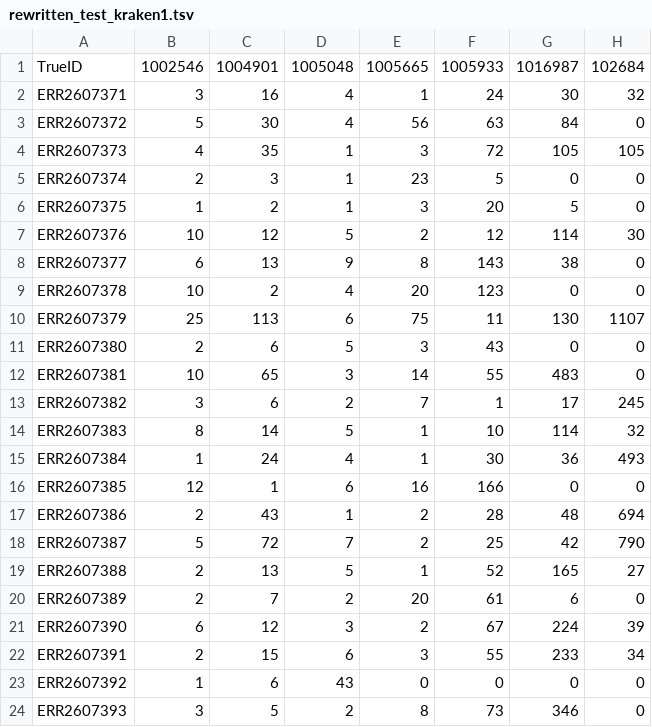
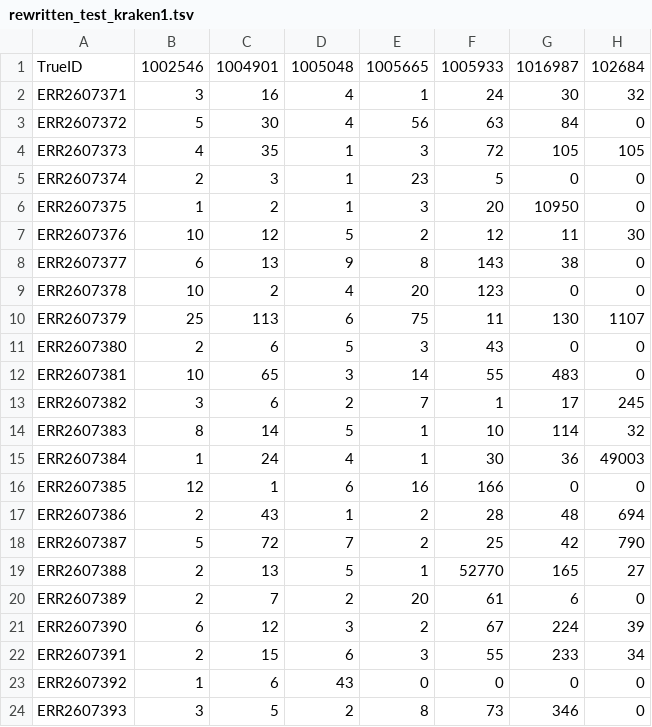
Before and after one commit to iddiiizzzz/Exjobb, a TSV file: test_files/rewritten_test_kraken1.tsv, drawn as a sheet; only a part is shown.

```diff
--- a/test_files/rewritten_test_kraken1.tsv
+++ b/test_files/rewritten_test_kraken1.tsv
@@ -5,4 +5,4 @@ ERR2607373	4	35	1	3	72	105	105
 ERR2607374	2	3	1	23	5	0	0
-ERR2607375	1	2	1	3	20	5	0
-ERR2607376	10	12	5	2	12	114	30
+ERR2607375	1	2	1	3	20	10950	0
+ERR2607376	10	12	5	2	12	11	30
 ERR2607377	6	13	9	8	143	38	0
@@ -14,3 +14,3 @@ ERR2607382	3	6	2	7	1	17	245
 ERR2607383	8	14	5	1	10	114	32
-ERR2607384	1	24	4	1	30	36	493
+ERR2607384	1	24	4	1	30	36	49003
 ERR2607385	12	1	6	16	166	0	0
@@ -18,3 +18,3 @@ ERR2607386	2	43	1	2	28	48	694
 ERR2607387	5	72	7	2	25	42	790
-ERR2607388	2	13	5	1	52	165	27
+ERR2607388	2	13	5	1	52770	165	27
 ERR2607389	2	7	2	20	61	6	0
```
Also changed, not shown: test_files/test_kraken1.tsv, 2 other files.
